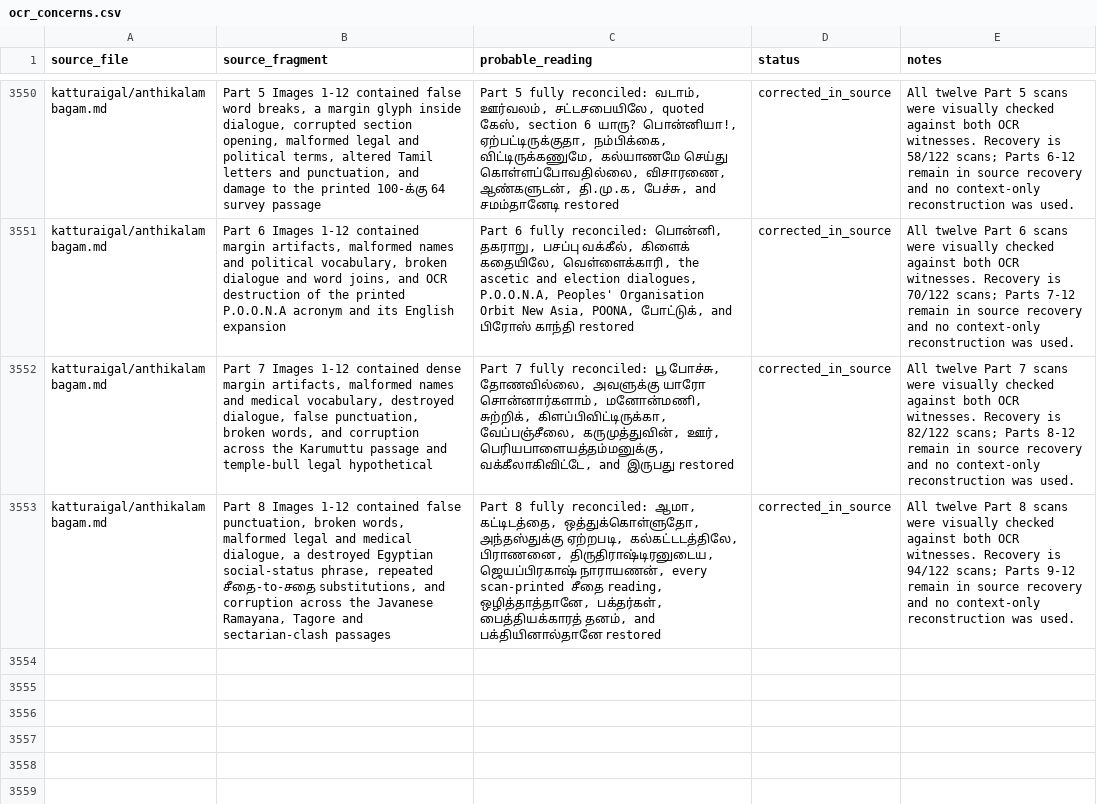
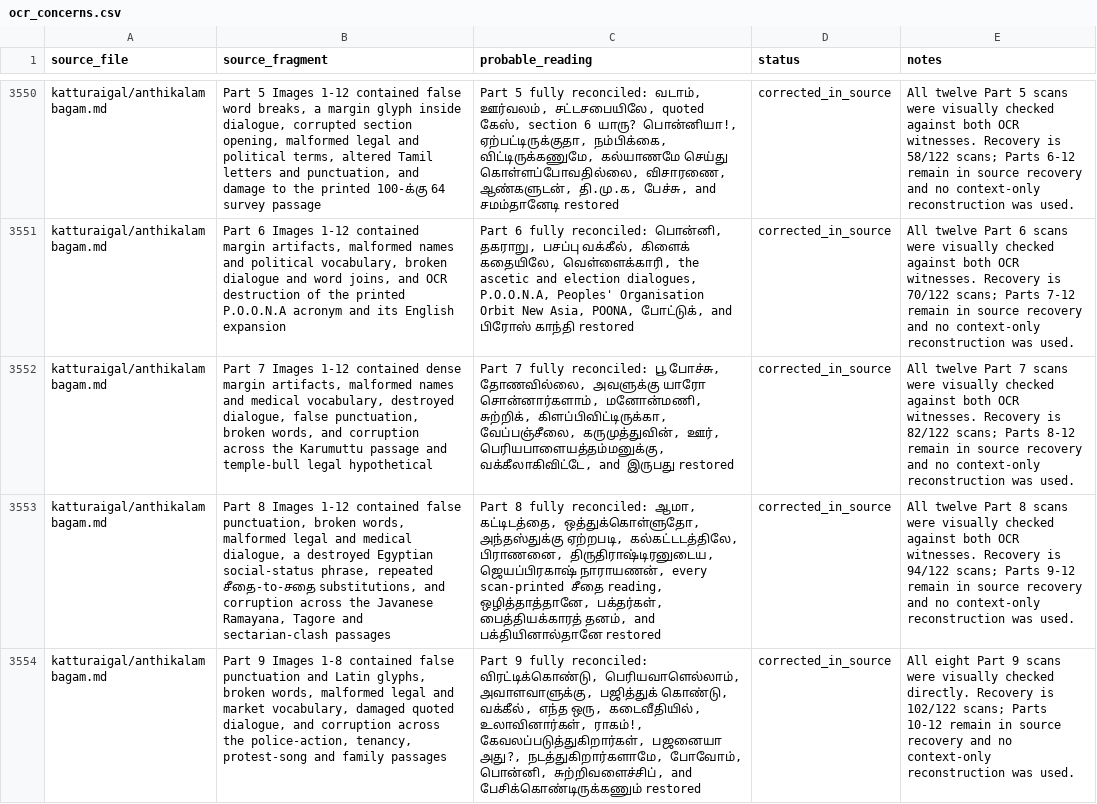
Before and after one commit to pugazg/anna-corpus, a CSV file: outputs/annavin_text_extractor/translated_contents/_translation_state/ocr_concerns.csv, drawn as a sheet; only a part is shown, gaps mark what is left out; the diff names each change by its address in the sheet, - before the commit and + after, or states it on an @@ line.

Commit message:
recovery: reconcile Anthikalambagam part 9

```diff
--- a/outputs/annavin_text_extractor/translated_contents/_translation_state/ocr_concerns.csv
+++ b/outputs/annavin_text_extractor/translated_contents/_translation_state/ocr_concerns.csv
+row 3554: katturaigal/anthikalambagam.md | Part 9 Images 1-8 contained false punctuation and Latin glyphs, broken words, malformed legal and market vocabulary, damaged quoted dialogue, and corruption across the police-action, tenancy, protest-song and family passages | Part 9 fully reconciled: விரட்டிக்கொண்டு, பெரியவாளெல்லாம், அவாளவாளுக்கு, பஜித்துக் கொண்டு, வக்கீல், எந்த ஒரு, கடைவீதியில், உலாவினார்கள், ராகம்!, கேவலப்படுத்துகிறார்கள், பஜனையா அது?, நடத்துகிறார்களாமே, போவோம், பொன்னி, சுற்றிவளைச்சிப், and பேசிக்கொண்டிருக்கணும் restored | corrected_in_source | All eight Part 9 scans were visually checked directly. Recovery is 102/122 scans; Parts 10-12 remain in source recovery and no context-only reconstruction was used.
```
Also changed, not shown: 2 other files.
